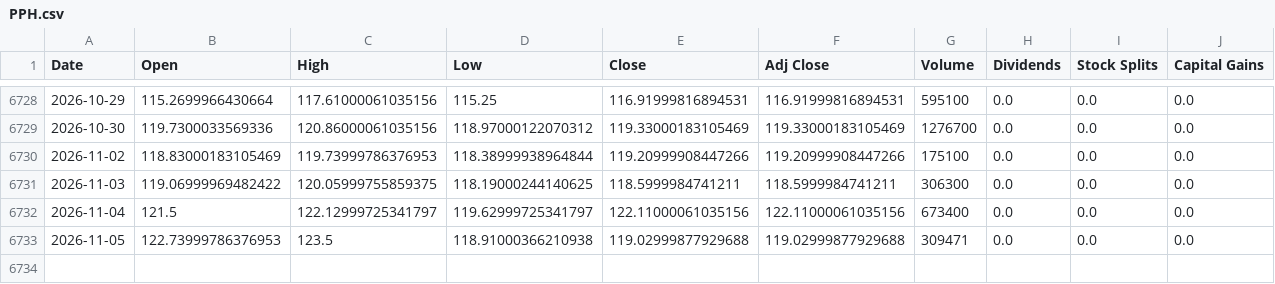
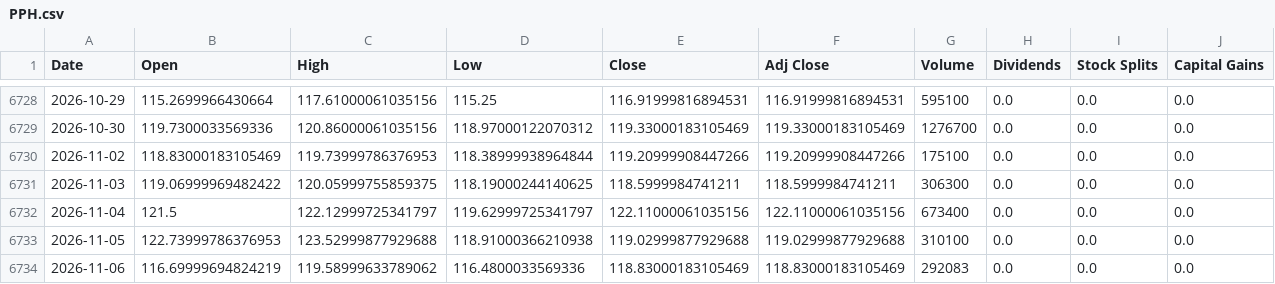
Before and after one commit to a23882005/LivingWaterAI, a CSV file: data/market_history/global/PPH.csv, drawn as a sheet; only a part is shown, gaps mark what is left out.

```diff
--- a/data/market_history/global/PPH.csv
+++ b/data/market_history/global/PPH.csv
@@ -6732,2 +6732,3 @@ Date,Open,High,Low,Close,Adj Close,Volume,Dividends,Stock Splits,Capital Gains
 2026-11-04,121.5,122.12999725341797,119.62999725341797,122.11000061035156,122.11000061035156,673400,0.0,0.0,0.0
-2026-11-05,122.73999786376953,123.5,118.91000366210938,119.02999877929688,119.02999877929688,309471,0.0,0.0,0.0
+2026-11-05,122.73999786376953,123.52999877929688,118.91000366210938,119.02999877929688,119.02999877929688,310100,0.0,0.0,0.0
+2026-11-06,116.69999694824219,119.58999633789062,116.4800033569336,118.83000183105469,118.83000183105469,292083,0.0,0.0,0.0
```
Also changed, not shown: data/market_history/global/DRAM.csv, data/market_history/global/NATO.CN.csv, 19 other files.
